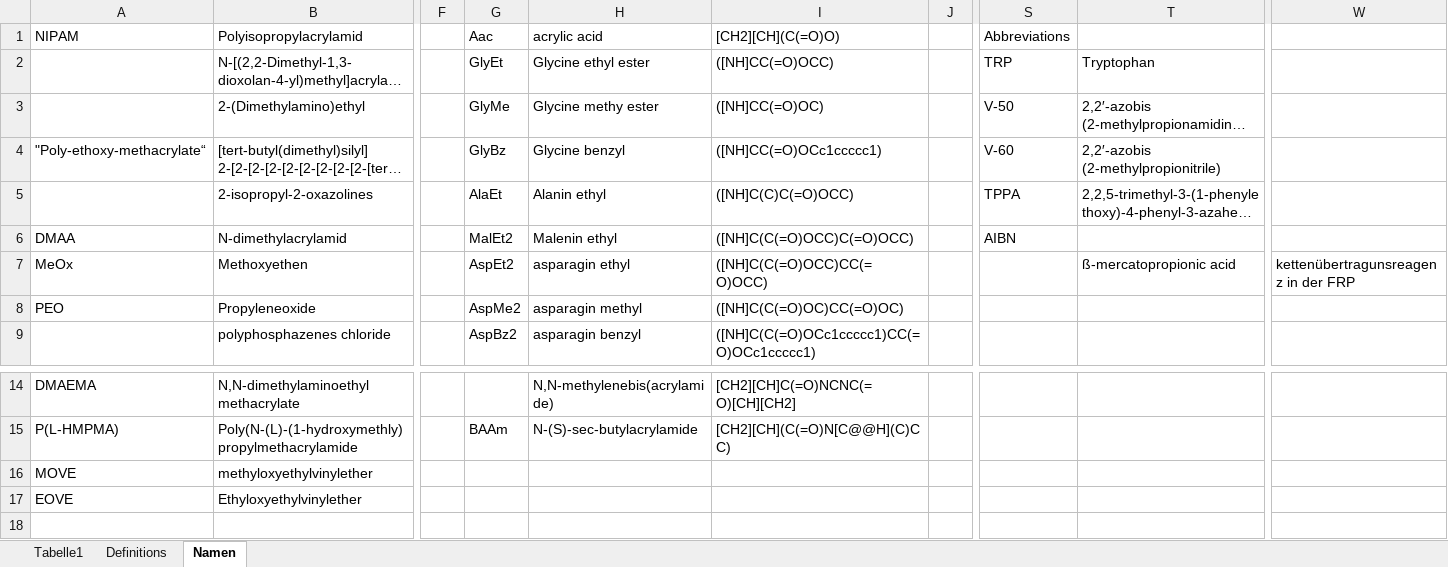
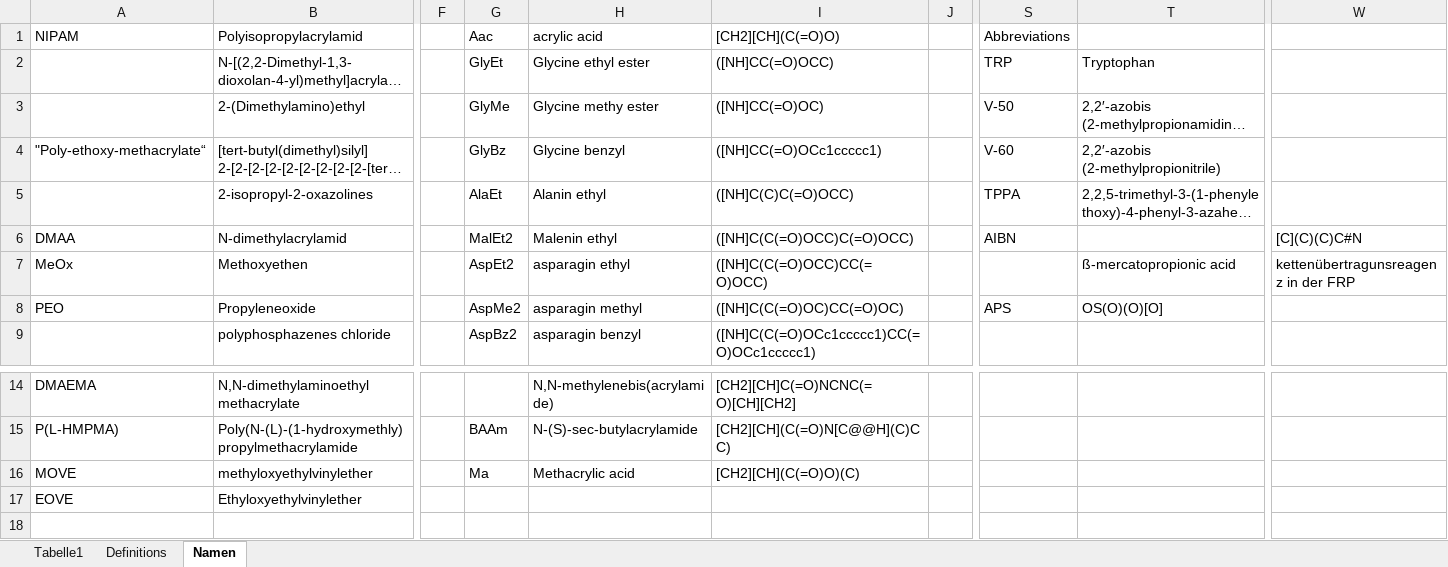
Before and after one commit to Bizbalt/PFP, an Excel workbook: Non-curated Dataset.xlsx, sheet Namen, drawn as a sheet; only a part is shown, gaps mark what is left out; long unchanged cells end in …; values as stored, in another font and other column widths than the file's, no borders; conditional formats not drawn; the diff names each change by its address in the sheet, - before the commit and + after, or states it on an @@ line.

```diff
--- a/Non-curated Dataset.xlsx (sheet Namen)
+++ b/Non-curated Dataset.xlsx (sheet Namen)
-W6: (empty)
+W6: [C](C)(C)C#N
-S8 (Abbreviations): (empty)
+S8 (Abbreviations): APS
-T8: (empty)
+T8: OS(O)(O)[O]
-G16 (Aac): (empty)
+G16 (Aac): Ma
-H16 (acrylic acid): (empty)
+H16 (acrylic acid): Methacrylic acid
-I16 ([CH2][CH](C(=O)O)): (empty)
+I16 ([CH2][CH](C(=O)O)): [CH2][CH](C(=O)O)(C)
```
Also changed, not shown: sheet Tabelle1, sheet Definitions, 1 other file.
